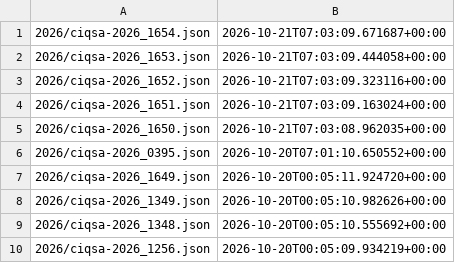
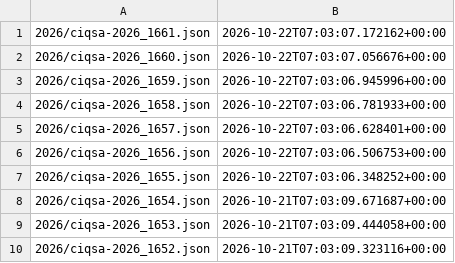
Before and after one commit to ctrliq/advisories, a CSV file: csaf/advisories/ciq/changes.csv, drawn as a sheet; only a part is shown; the shorter side is filled out with more unchanged rows.

```diff
--- a/csaf/advisories/ciq/changes.csv
+++ b/csaf/advisories/ciq/changes.csv
@@ -1 +1,8 @@
+"2026/ciqsa-2026_1661.json","2026-10-22T07:03:07.172162+00:00"
+"2026/ciqsa-2026_1660.json","2026-10-22T07:03:07.056676+00:00"
+"2026/ciqsa-2026_1659.json","2026-10-22T07:03:06.945996+00:00"
+"2026/ciqsa-2026_1658.json","2026-10-22T07:03:06.781933+00:00"
+"2026/ciqsa-2026_1657.json","2026-10-22T07:03:06.628401+00:00"
+"2026/ciqsa-2026_1656.json","2026-10-22T07:03:06.506753+00:00"
+"2026/ciqsa-2026_1655.json","2026-10-22T07:03:06.348252+00:00"
 "2026/ciqsa-2026_1654.json","2026-10-21T07:03:09.671687+00:00"
```
